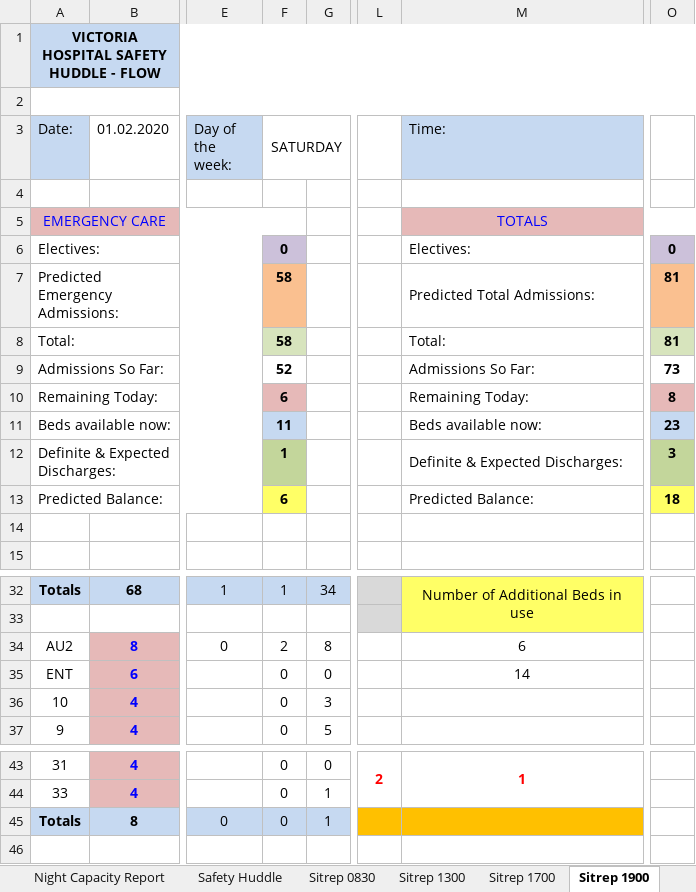
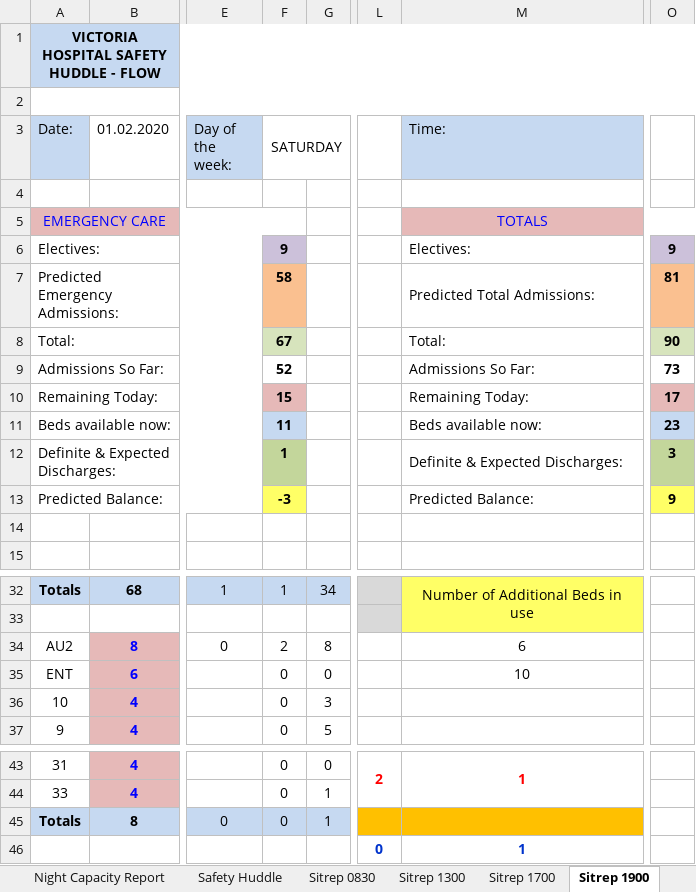
Before and after one commit to lawrencelmli/VHKSitRep, an Excel workbook: SitRep01.xlsm, sheet Sitrep 1900, drawn as a sheet; only a part is shown, gaps mark what is left out; values as stored, in another font and other column widths than the file's, no borders; conditional formats not drawn; the diff names each change by its address in the sheet, - before the commit and + after, or states it on an @@ line.

```diff
--- a/SitRep01.xlsm (sheet Sitrep 1900)
+++ b/SitRep01.xlsm (sheet Sitrep 1900)
-F6 (SATURDAY): 0
+F6 (SATURDAY): 9
-O6: 0
+O6: 9
-F8 (SATURDAY): 58
+F8 (SATURDAY): 67
-O8: 81
+O8: 90
-F10 (SATURDAY): 6
+F10 (SATURDAY): 15
-O10: 8
+O10: 17
-F13 (SATURDAY): 6
+F13 (SATURDAY): -3
-O13: 18
+O13: 9
-M35 (Time:): 14
+M35 (Time:): 10
-L46: (empty)
+L46: 0
-M46 (Time:): (empty)
+M46 (Time:): 1
```
Also changed, not shown: sheet Sitrep 0830, sheet Sitrep 1300, sheet Sitrep 1700, formulas that keep their value, COVIDSitRep01.xlsm, 12 other files.
